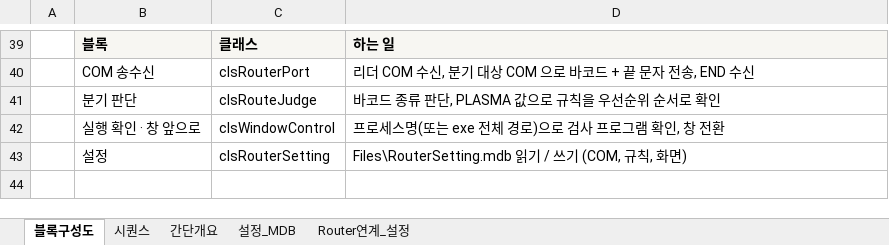
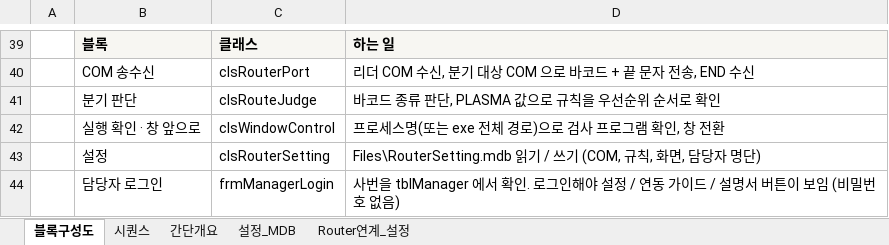
Before and after one commit to yangseungyang/Barcode_Router, an Excel workbook: Barcode_Router/Manual/IM_Barcode_Router_Structure.xlsx, sheet 블록구성도, drawn as a sheet; only a part is shown, gaps mark what is left out; values as stored, in another font and other column widths than the file's, no borders; charts and pictures not drawn; the diff names each change by its address in the sheet, - before the commit and + after, or states it on an @@ line.

```diff
--- a/Barcode_Router/Manual/IM_Barcode_Router_Structure.xlsx (sheet 블록구성도)
+++ b/Barcode_Router/Manual/IM_Barcode_Router_Structure.xlsx (sheet 블록구성도)
-D43: …화면)
+D43: …화면, 담당자 명단)
+row 44:  | 담당자 로그인 | frmManagerLogin | 사번을 tblManager 에서 확인. 로그인해야 설정 / 연동 가이드 / 설명서 버튼이 보임 (비밀번호 없음)
```
Also changed, not shown: sheet 설정_MDB, charts or pictures, Barcode_Router/Manual/IM_Barcode_Router_Flow.xlsx, 25 other files.
